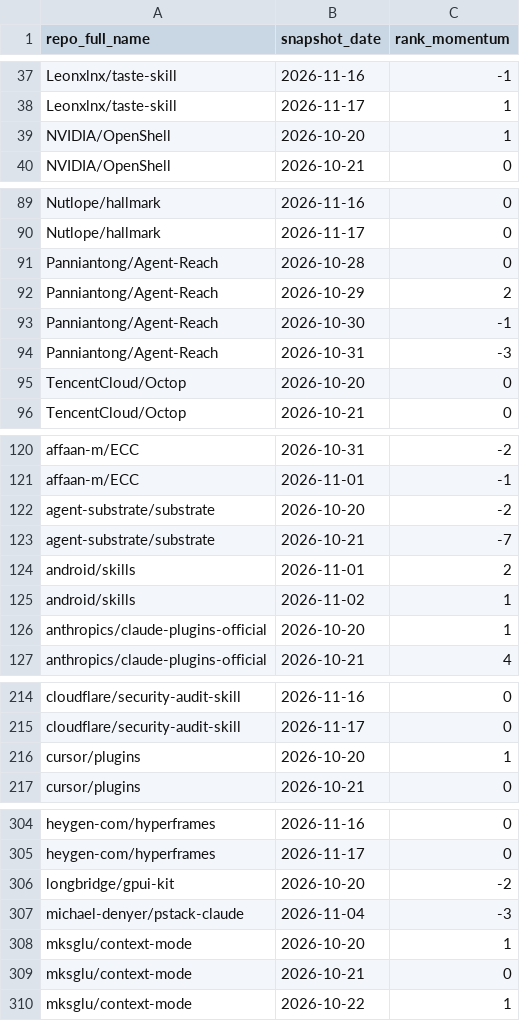
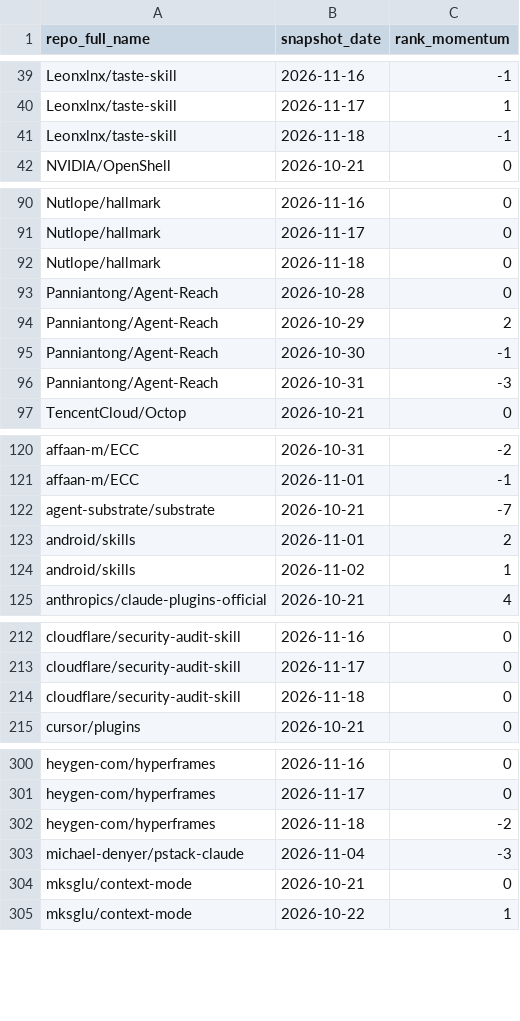
Before and after one commit to husy7/GitHub-TrendsInsight, a CSV file: data/processed/rank_momentum_monthly_all.csv, drawn as a sheet; only a part is shown, gaps mark what is left out; removed rows and columns are numbered as before the commit, all else as after; the diff covers the shown part only; the diff names each change by its address in the sheet, - before the commit and + after, or states it on an @@ line.

```diff
--- a/data/processed/rank_momentum_monthly_all.csv
+++ b/data/processed/rank_momentum_monthly_all.csv
-row 39: NVIDIA/OpenShell | 2026-10-20 | 1
+row 41: Leonxlnx/taste-skill | 2026-11-18 | -1
+row 92: Nutlope/hallmark | 2026-11-18 | 0
-row 95: TencentCloud/Octop | 2026-10-20 | 0
-row 122: agent-substrate/substrate | 2026-10-20 | -2
-row 126: anthropics/claude-plugins-official | 2026-10-20 | 1
-row 216: cursor/plugins | 2026-10-20 | 1
+row 214: cloudflare/security-audit-skill | 2026-11-18 | 0
-row 306: longbridge/gpui-kit | 2026-10-20 | -2
+row 302: heygen-com/hyperframes | 2026-11-18 | -2
-row 308: mksglu/context-mode | 2026-10-20 | 1
```
Also changed, not shown: 9 added rows, 11 removed rows and 2 edited cells elsewhere in this file, data/processed/language_share_daily.csv, data/processed/language_share_monthly.csv, 8 other files.
